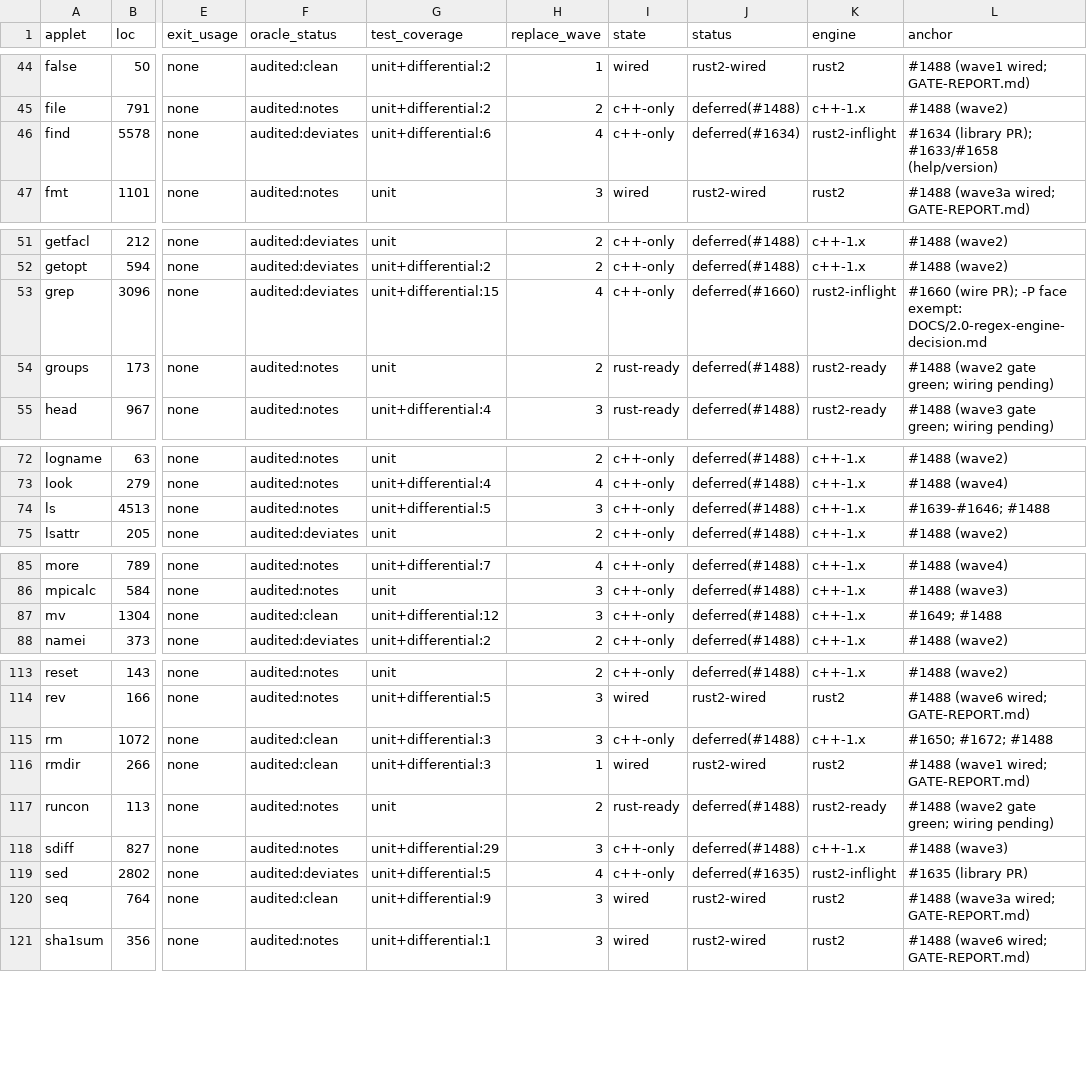
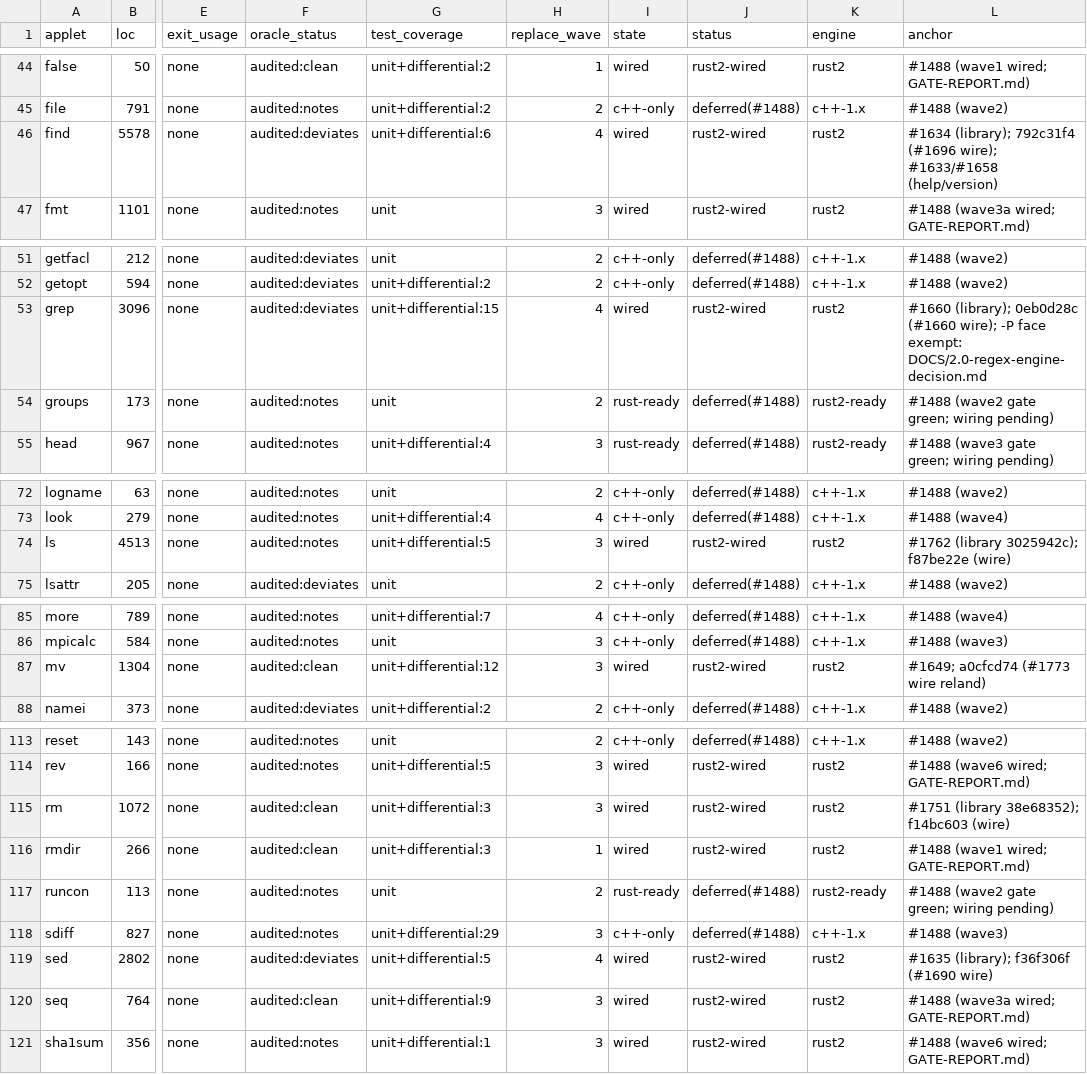
Before and after one commit to unixwin/WinuxCmd, a TSV file: DOCS/2.0-inventory.tsv, drawn as a sheet; only a part is shown, gaps mark what is left out; the diff names each change by its address in the sheet, - before the commit and + after, or states it on an @@ line.

Commit message:
docs(inventory): mark ls/rm wired, correct find/grep/mv/sed lag
The inventory still called six commands c++-only after their rust2
library/wire landed. Rows now say state=wired, status=rust2-wired,
engine=rust2, with commit evidence in the anchor:

- ls:   #1762 library 3025942c; f87be22e wire (this branch)
- rm:   #1751 library 38e68352; f14bc603 wire (this branch)
- find: #1634 library; 792c31f4 (#1696 wire); #1633/#1658 help/version
- grep: #1660 library; 0eb0d28c (#1660 wire); -P face stayed on the C++
        PCRE2 path per DOCS/2.0-regex-engine-decision.md
- mv:   #1649; a0cfcd74 (#1773 reland that wired the 1.x retirement)
- sed:  #1635 library; f36f306f (#1690 wire)

No code changes; loc/oracle/test columns are historical measurements and
stay as recorded.

```diff
--- a/DOCS/2.0-inventory.tsv
+++ b/DOCS/2.0-inventory.tsv
-I46 (state): c++-only
+I46 (state): wired
-J46 (status): deferred(#1634)
+J46 (status): rust2-wired
-K46 (engine): rust2-inflight
+K46 (engine): rust2
-L46 (anchor): #1634 (library PR); #1633/#1658 (help/version)
+L46 (anchor): #1634 (library); 792c31f4 (#1696 wire); #1633/#1658 (help/version)
-I53 (state): c++-only
+I53 (state): wired
-J53 (status): deferred(#1660)
+J53 (status): rust2-wired
-K53 (engine): rust2-inflight
+K53 (engine): rust2
-L53 (anchor): #1660 (wire PR); -P face…
+L53 (anchor): #1660 (library); 0eb0d28c (#1660 wire); -P face…
-I74 (state): c++-only
+I74 (state): wired
-J74 (status): deferred(#1488)
+J74 (status): rust2-wired
-K74 (engine): c++-1.x
+K74 (engine): rust2
-L74 (anchor): #1639-#1646; #1488
+L74 (anchor): #1762 (library 3025942c); f87be22e (wire)
-I87 (state): c++-only
+I87 (state): wired
-J87 (status): deferred(#1488)
+J87 (status): rust2-wired
-K87 (engine): c++-1.x
+K87 (engine): rust2
-L87 (anchor): #1649; #1488
+L87 (anchor): #1649; a0cfcd74 (#1773 wire reland)
-I115 (state): c++-only
+I115 (state): wired
-J115 (status): deferred(#1488)
+J115 (status): rust2-wired
-K115 (engine): c++-1.x
+K115 (engine): rust2
-L115 (anchor): #1650; #1672; #1488
+L115 (anchor): #1751 (library 38e68352); f14bc603 (wire)
-I119 (state): c++-only
+I119 (state): wired
-J119 (status): deferred(#1635)
+J119 (status): rust2-wired
-K119 (engine): rust2-inflight
+K119 (engine): rust2
-L119 (anchor): #1635 (library PR)
+L119 (anchor): #1635 (library); f36f306f (#1690 wire)
```
